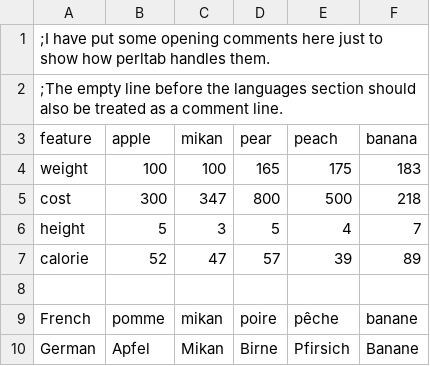
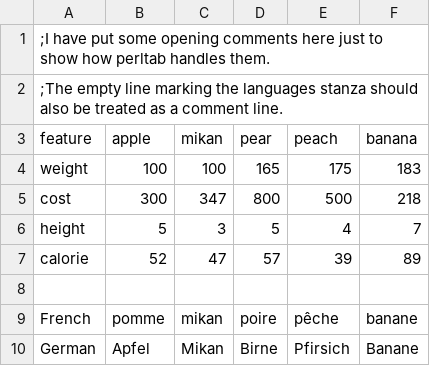
Before and after one commit to paulhorton/perltab, a CSV file: t/regression/input/fruit.csv, drawn as a sheet.

Commit message:
changes propagating from updating comment line in regression input files fruits.tsv which mentioned section in a way I now refer to as stanza

```diff
--- a/t/regression/input/fruit.csv
+++ b/t/regression/input/fruit.csv
@@ -1,3 +1,3 @@
 ;I have put some opening comments here just to show how perltab handles them.
-;The empty line before the languages section should also be treated as a comment line.
+;The empty line marking the languages stanza should also be treated as a comment line.
 feature,apple,mikan,pear,peach,banana
```
Also changed, not shown: t/regression/input/fruit.tsv, 5 other files.
